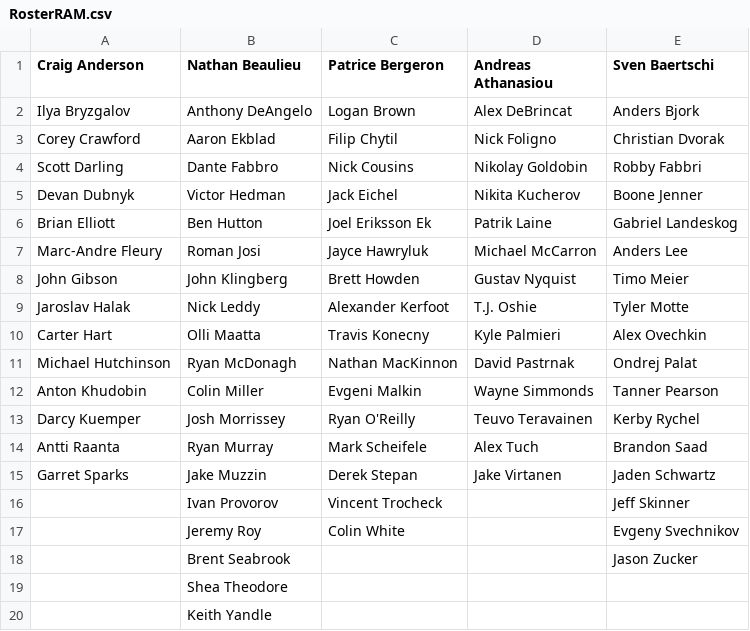
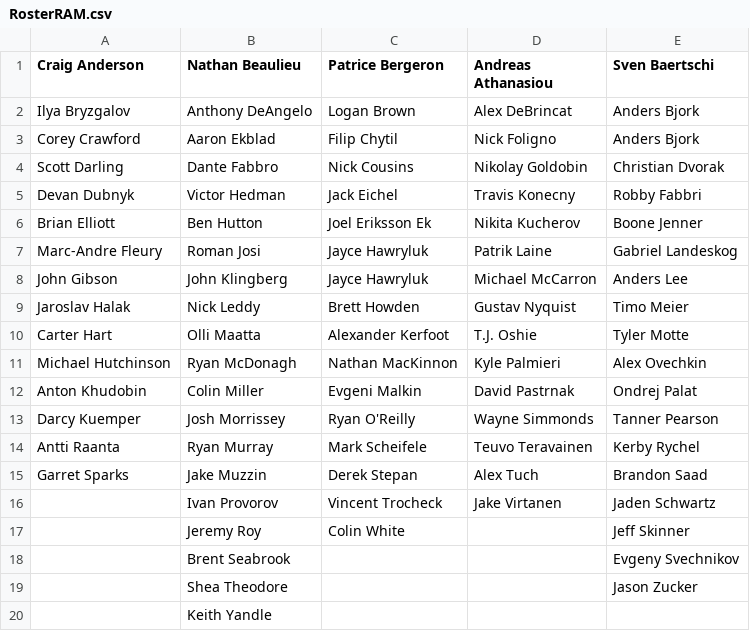
Before and after one commit to SunsHC/NCHLRoster, a CSV file: NCHLRoster/NCHLRoster/bin/Debug/RosterRAM.csv, drawn as a sheet.

```diff
--- a/NCHLRoster/NCHLRoster/bin/Debug/RosterRAM.csv
+++ b/NCHLRoster/NCHLRoster/bin/Debug/RosterRAM.csv
@@ -2,19 +2,19 @@ Craig Anderson,Nathan Beaulieu,Patrice Bergeron,Andreas Athanasiou,Sven Baertsch
 Ilya Bryzgalov,Anthony DeAngelo,Logan Brown,Alex DeBrincat,Anders Bjork
-Corey Crawford,Aaron Ekblad,Filip Chytil,Nick Foligno,Christian Dvorak
-Scott Darling,Dante Fabbro,Nick Cousins,Nikolay Goldobin,Robby Fabbri
-Devan Dubnyk,Victor Hedman,Jack Eichel,Nikita Kucherov,Boone Jenner
-Brian Elliott,Ben Hutton,Joel Eriksson Ek,Patrik Laine,Gabriel Landeskog
-Marc-Andre Fleury,Roman Josi,Jayce Hawryluk,Michael McCarron,Anders Lee
-John Gibson,John Klingberg,Brett Howden,Gustav Nyquist,Timo Meier
-Jaroslav Halak,Nick Leddy,Alexander Kerfoot,T.J. Oshie,Tyler Motte
-Carter Hart,Olli Maatta,Travis Konecny,Kyle Palmieri,Alex Ovechkin
-Michael Hutchinson,Ryan McDonagh,Nathan MacKinnon,David Pastrnak,Ondrej Palat
-Anton Khudobin,Colin Miller,Evgeni Malkin,Wayne Simmonds,Tanner Pearson
-Darcy Kuemper,Josh Morrissey,Ryan O'Reilly,Teuvo Teravainen,Kerby Rychel
-Antti Raanta,Ryan Murray,Mark Scheifele,Alex Tuch,Brandon Saad
-Garret Sparks,Jake Muzzin,Derek Stepan,Jake Virtanen,Jaden Schwartz
-,Ivan Provorov,Vincent Trocheck,,Jeff Skinner
-,Jeremy Roy,Colin White,,Evgeny Svechnikov
-,Brent Seabrook,,,Jason Zucker
-,Shea Theodore,,,
+Corey Crawford,Aaron Ekblad,Filip Chytil,Nick Foligno,Anders Bjork
+Scott Darling,Dante Fabbro,Nick Cousins,Nikolay Goldobin,Christian Dvorak
+Devan Dubnyk,Victor Hedman,Jack Eichel,Travis Konecny,Robby Fabbri
+Brian Elliott,Ben Hutton,Joel Eriksson Ek,Nikita Kucherov,Boone Jenner
+Marc-Andre Fleury,Roman Josi,Jayce Hawryluk,Patrik Laine,Gabriel Landeskog
+John Gibson,John Klingberg,Jayce Hawryluk,Michael McCarron,Anders Lee
+Jaroslav Halak,Nick Leddy,Brett Howden,Gustav Nyquist,Timo Meier
+Carter Hart,Olli Maatta,Alexander Kerfoot,T.J. Oshie,Tyler Motte
+Michael Hutchinson,Ryan McDonagh,Nathan MacKinnon,Kyle Palmieri,Alex Ovechkin
+Anton Khudobin,Colin Miller,Evgeni Malkin,David Pastrnak,Ondrej Palat
+Darcy Kuemper,Josh Morrissey,Ryan O'Reilly,Wayne Simmonds,Tanner Pearson
+Antti Raanta,Ryan Murray,Mark Scheifele,Teuvo Teravainen,Kerby Rychel
+Garret Sparks,Jake Muzzin,Derek Stepan,Alex Tuch,Brandon Saad
+,Ivan Provorov,Vincent Trocheck,Jake Virtanen,Jaden Schwartz
+,Jeremy Roy,Colin White,,Jeff Skinner
+,Brent Seabrook,,,Evgeny Svechnikov
+,Shea Theodore,,,Jason Zucker
 ,Keith Yandle,,,
```
Also changed, not shown: NCHLRoster/NCHLRoster/bin/Debug/DB NCHL.csv, NCHLRoster/NCHLRoster/bin/Debug/RosterBUC.csv, 4 other files.
